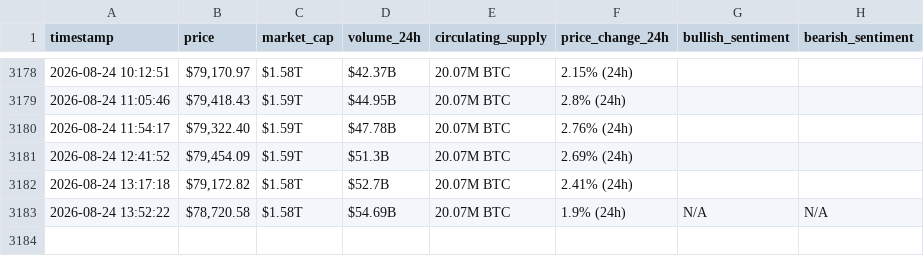
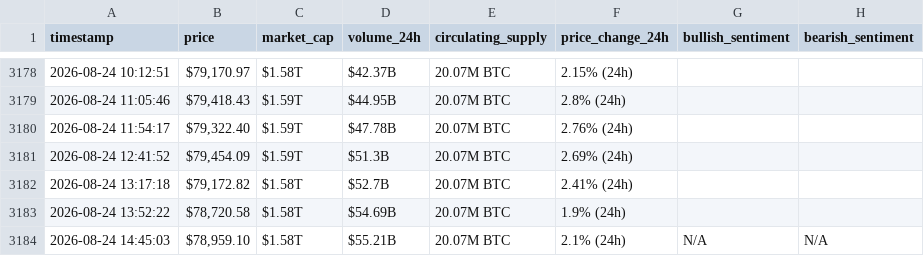
Before and after one commit to mariamchababb/webscraping-automation, a CSV file: bitcoin_hourly_data.csv, drawn as a sheet; only a part is shown, gaps mark what is left out.

```diff
--- a/bitcoin_hourly_data.csv
+++ b/bitcoin_hourly_data.csv
@@ -3182,2 +3182,3 @@ timestamp,price,market_cap,volume_24h,circulating_supply,price_change_24h,bullis
 2026-08-24 13:17:18,"$79,172.82",$1.58T,$52.7B,20.07M BTC,2.41% (24h),,
-2026-08-24 13:52:22,"$78,720.58",$1.58T,$54.69B,20.07M BTC,1.9% (24h),N/A,N/A
+2026-08-24 13:52:22,"$78,720.58",$1.58T,$54.69B,20.07M BTC,1.9% (24h),,
+2026-08-24 14:45:03,"$78,959.10",$1.58T,$55.21B,20.07M BTC,2.1% (24h),N/A,N/A
```
